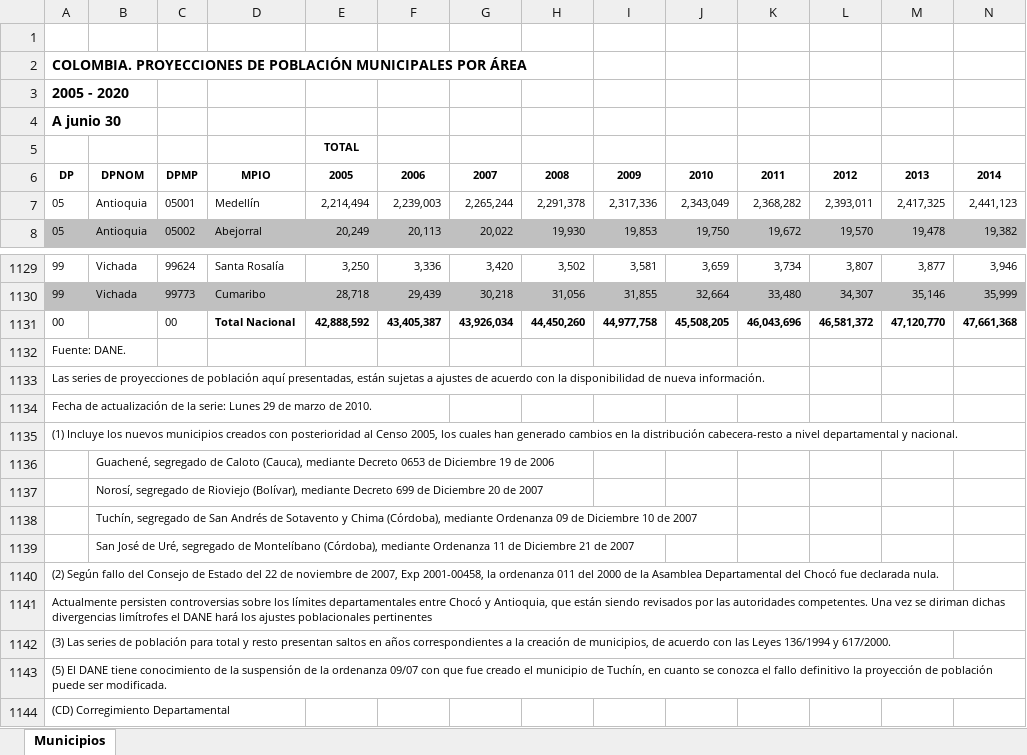
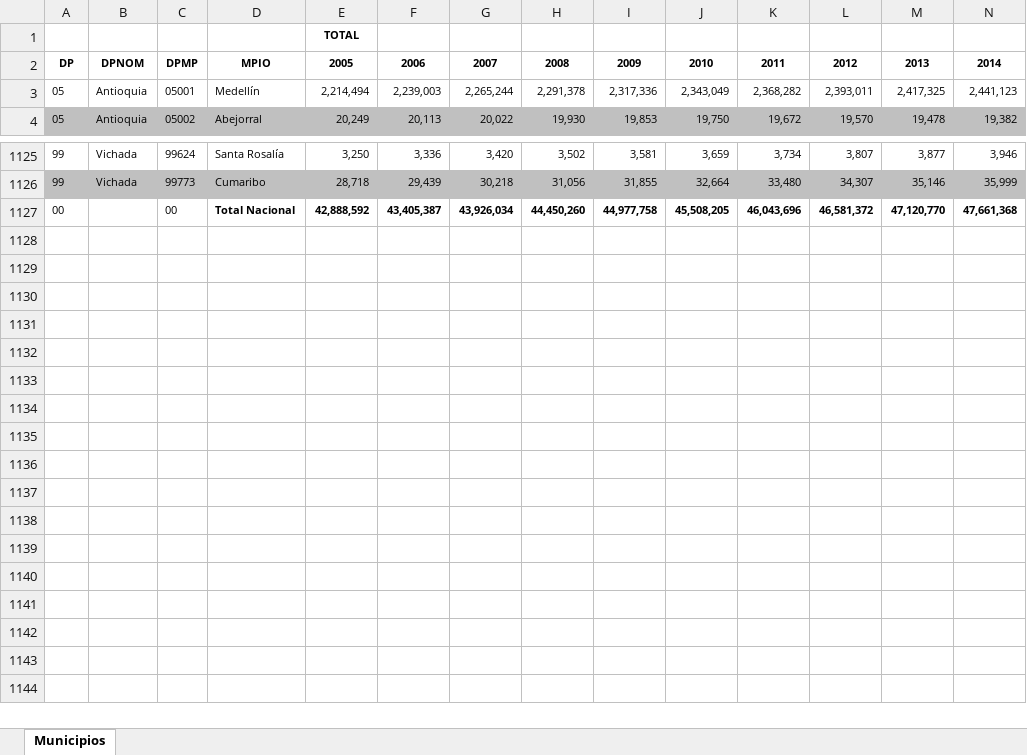
Before and after one commit to omejiariv/SIHCLIM-V1, an Excel workbook: data/Municipios_Colombia.xlsx, sheet Municipios, drawn as a sheet; only a part is shown, gaps mark what is left out; values as stored, in another font and other column widths than the file's, no borders; charts and pictures and conditional formats not drawn; rows hold the shown columns only; the diff names each change by its address in the sheet, - before the commit and + after, or states it on an @@ line.

```diff
--- a/data/Municipios_Colombia.xlsx (sheet Municipios)
+++ b/data/Municipios_Colombia.xlsx (sheet Municipios)
-row 1: (empty)
-row 2: COLOMBIA. PROYECCIONES DE POBLACIÓN MUNICIPALES POR ÁREA
-row 3: 2005 - 2020
-row 4: A junio 30
-row 1132: Fuente: DANE.
-row 1133: Las series de proyecciones de población aquí presentadas, están sujetas a ajustes de acuerdo con la disponibilidad de nueva información.
-row 1134: Fecha de actualización de la serie: Lunes 29 de marzo de 2010.
-row 1135: (1) Incluye los nuevos municipios creados con posterioridad al Censo 2005, los cuales han generado cambios en la distribución cabecera-resto a nivel departamental y nacional.
-row 1136:  | Guachené, segregado de Caloto (Cauca), mediante Decreto 0653 de Diciembre 19 de 2006
-row 1137:  | Norosí, segregado de Rioviejo (Bolívar), mediante Decreto 699 de Diciembre 20 de 2007
-row 1138:  | Tuchín, segregado de San Andrés de Sotavento y Chima (Córdoba), mediante Ordenanza 09 de Diciembre 10 de 2007
-row 1139:  | San José de Uré, segregado de Montelíbano (Córdoba), mediante Ordenanza 11 de Diciembre 21 de 2007
-row 1140: (2) Según fallo del Consejo de Estado del 22 de noviembre de 2007, Exp 2001-00458, la ordenanza 011 del 2000 de la Asamblea Departamental del Chocó fue declarada nula.
-row 1141: Actualmente persisten controversias sobre los límites departamentales entre Chocó y Antioquia, que están siendo revisados por las autoridades competentes. Una vez se diriman dichas divergencias limítrofes el DANE hará los ajustes poblacionales pertinentes
-row 1142: (3) Las series de población para total y resto presentan saltos en años correspondientes a la creación de municipios, de acuerdo con las Leyes 136/1994 y 617/2000.
-row 1143: (5) El DANE tiene conocimiento de la suspensión de la ordenanza 09/07 con que fue creado el municipio de Tuchín, en cuanto se conozca el fallo definitivo la proyección de población puede ser modificada.
-row 1144: (CD) Corregimiento Departamental
```
Also changed, not shown: charts or pictures, data/Departamentos_Colombia.xlsx.
